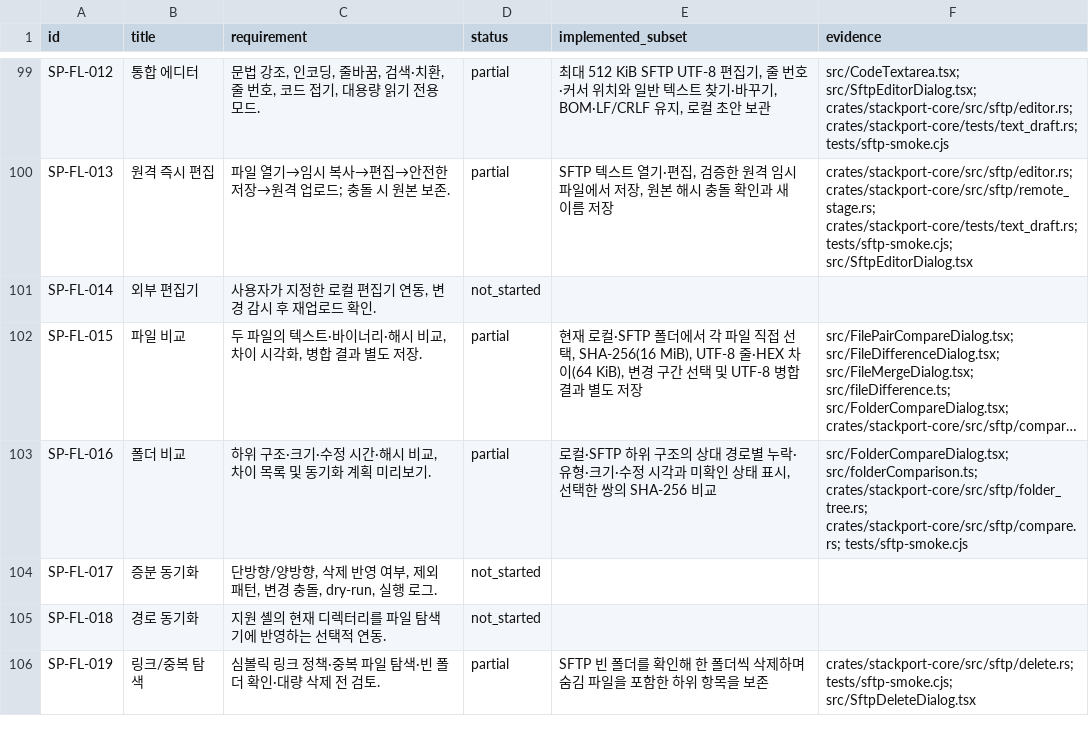
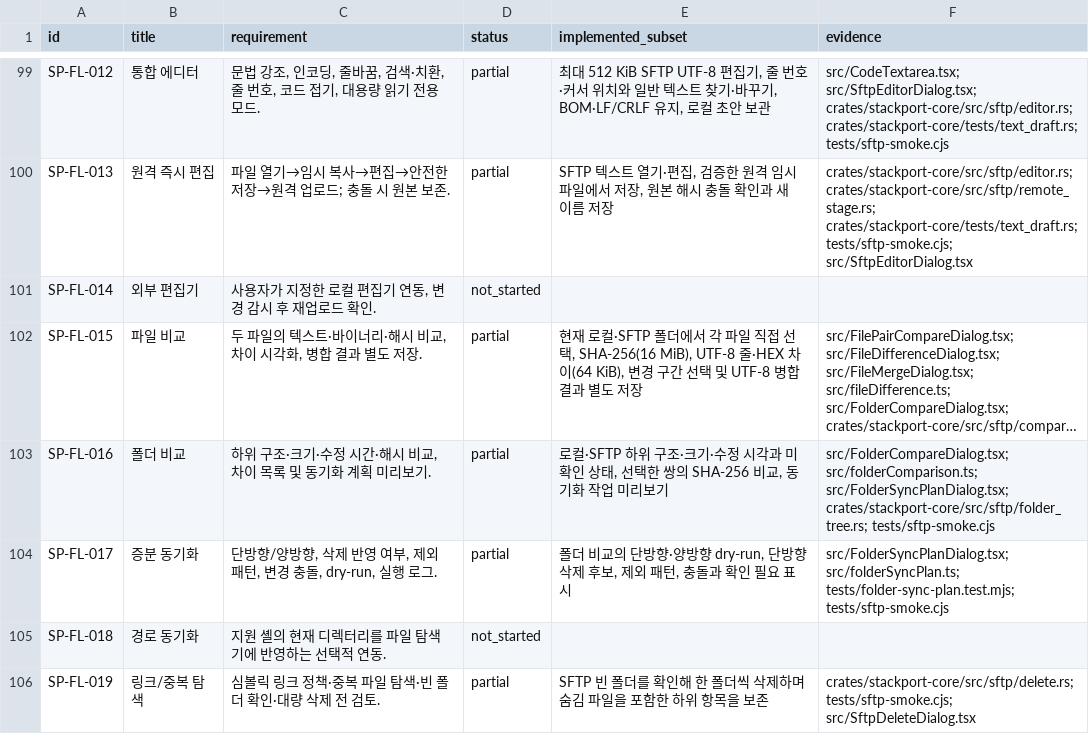
Before and after one commit to KimPolar/StackPort, a CSV file: docs/requirements.csv, drawn as a sheet; only a part is shown, gaps mark what is left out; long unchanged cells end in …; the diff names each change by its address in the sheet, - before the commit and + after, or states it on an @@ line.

Commit message:
feat: preview local and SFTP folder synchronization plans

```diff
--- a/docs/requirements.csv
+++ b/docs/requirements.csv
-E103 (implemented_subset): …위 구조의 상대 경로별 누락·유형·크기·수정 시각과 미확인 상태 표시, 선택한 쌍의 SHA-256 비교
+E103 (implemented_subset): …위 구조·크기·수정 시각과 미확인 상태, 선택한 쌍의 SHA-256 비교, 동기화 작업 미리보기
-F103 (evidence): src/FolderCompareDialog.tsx; src/folderComparison.ts; crates/stackport-core/src/sftp/folder_tree.rs; crates/stackport-core/src/sftp/compare.rs; tests/sftp-smoke.cjs
+F103 (evidence): src/FolderCompareDialog.tsx; src/folderComparison.ts; src/FolderSyncPlanDialog.tsx; crates/stackport-core/src/sftp/folder_tree.rs; tests/sftp-smoke.cjs
-D104 (status): not_started
+D104 (status): partial
-E104 (implemented_subset): (empty)
+E104 (implemented_subset): 폴더 비교의 단방향·양방향 dry-run, 단방향 삭제 후보, 제외 패턴, 충돌과 확인 필요 표시
-F104 (evidence): (empty)
+F104 (evidence): src/FolderSyncPlanDialog.tsx; src/folderSyncPlan.ts; tests/folder-sync-plan.test.mjs; tests/sftp-smoke.cjs
```
Also changed, not shown: 10 other files.
